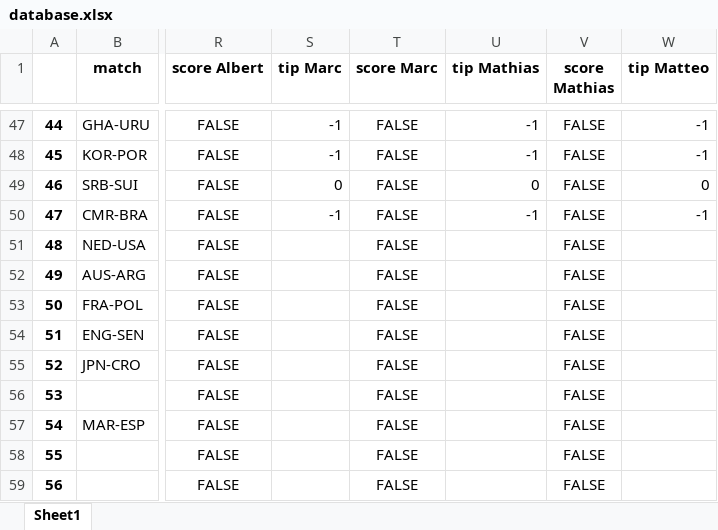
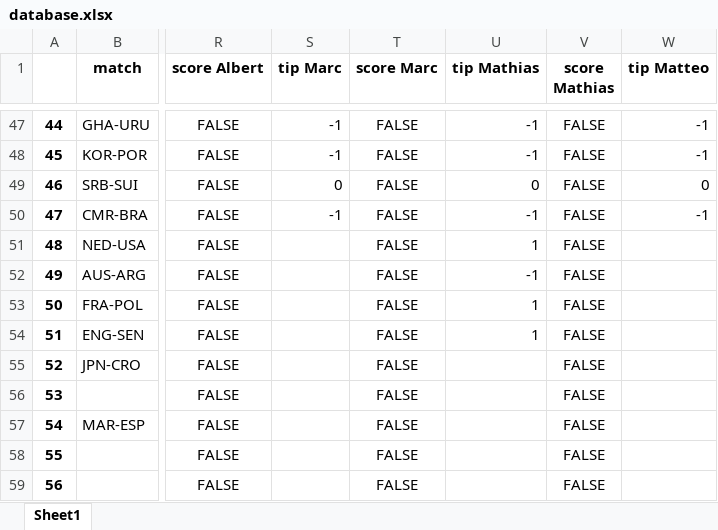
Before and after one commit to marcelcech/WorldCupBettings2022, an Excel workbook: backend/database.xlsx, sheet Sheet1, drawn as a sheet; only a part is shown, gaps mark what is left out; values as stored, in another font and other column widths than the file's, no borders; the diff names each change by its address in the sheet, - before the commit and + after, or states it on an @@ line.

```diff
--- a/backend/database.xlsx (sheet Sheet1)
+++ b/backend/database.xlsx (sheet Sheet1)
-U51 (tip Mathias): (empty)
+U51 (tip Mathias): 1
-U52 (tip Mathias): (empty)
+U52 (tip Mathias): -1
-U53:U54 (tip Mathias): (empty)
+U53:U54 (tip Mathias): 1
```
Also changed, not shown: backend/WorldCupWinnerBets.xlsx.
